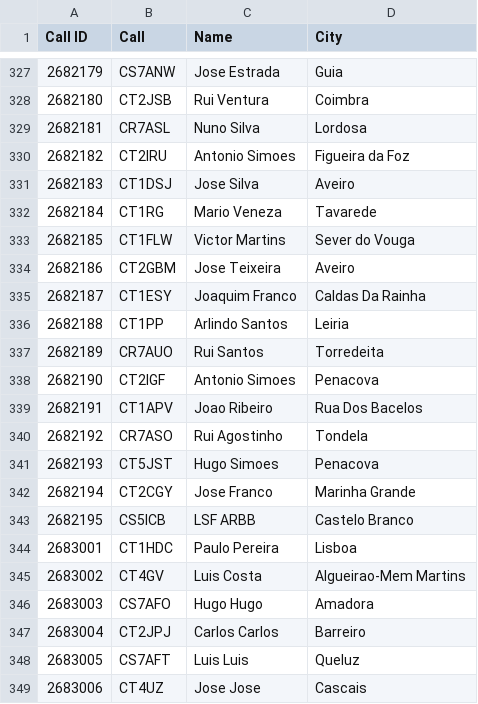
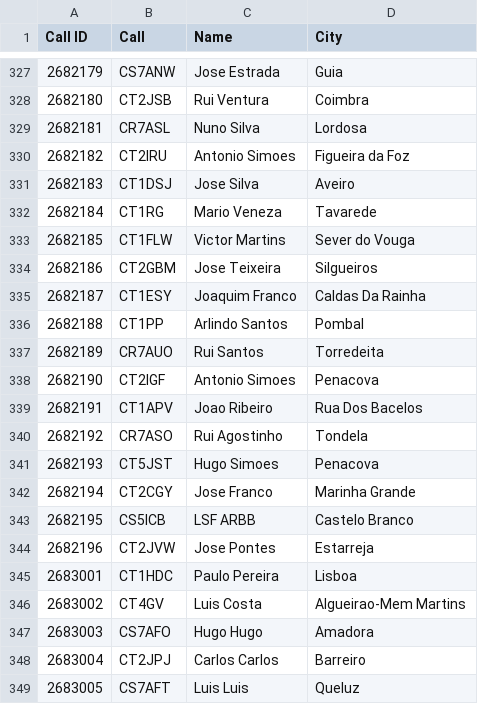
Before and after one commit to pjao/md380tools-PT, a CSV file: contacts_268.csv, drawn as a sheet; only a part is shown, gaps mark what is left out; the shorter side is filled out with more unchanged rows.

```diff
--- a/contacts_268.csv
+++ b/contacts_268.csv
@@ -333,5 +333,5 @@ Call ID	Call	Name	City
 2682185	CT1FLW	Victor Martins	Sever do Vouga
-2682186	CT2GBM	Jose Teixeira	Aveiro
+2682186	CT2GBM	Jose Teixeira	Silgueiros
 2682187	CT1ESY	Joaquim Franco	Caldas Da Rainha
-2682188	CT1PP	Arlindo Santos	Leiria
+2682188	CT1PP	Arlindo Santos	Pombal
 2682189	CR7AUO	Rui Santos	Torredeita
@@ -343,2 +343,3 @@ Call ID	Call	Name	City
 2682195	CS5ICB	LSF ARBB	Castelo Branco
+2682196	CT2JVW	Jose Pontes	Estarreja
 2683001	CT1HDC	Paulo Pereira	Lisboa
```
Also changed, not shown: 1 other file.
